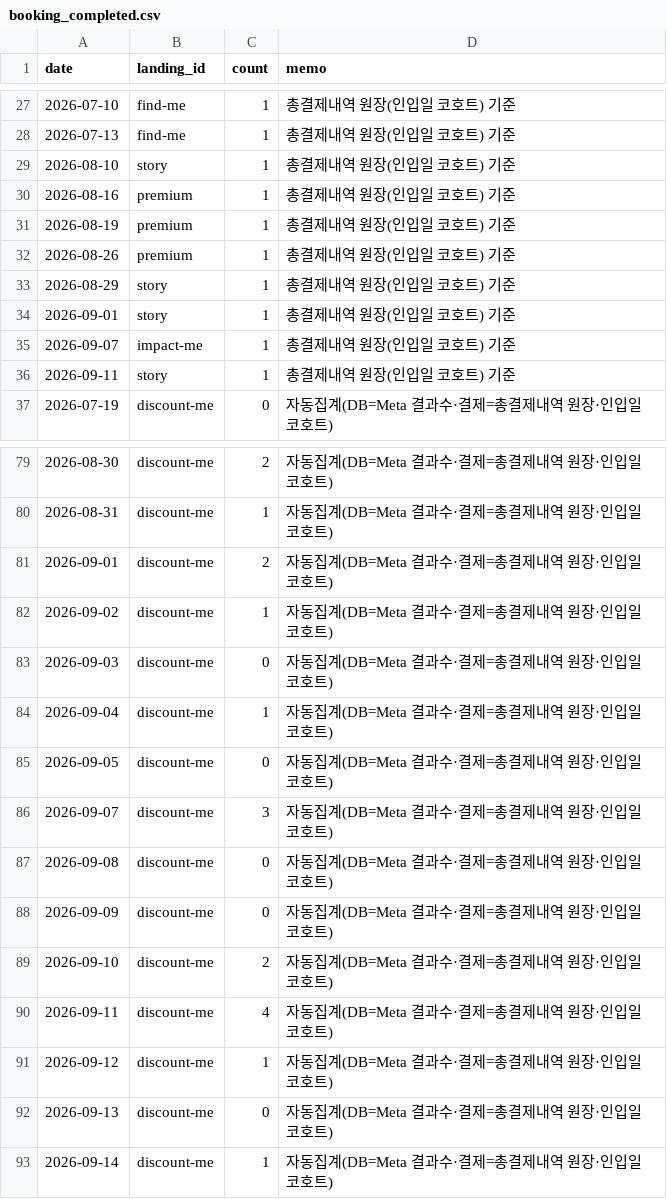
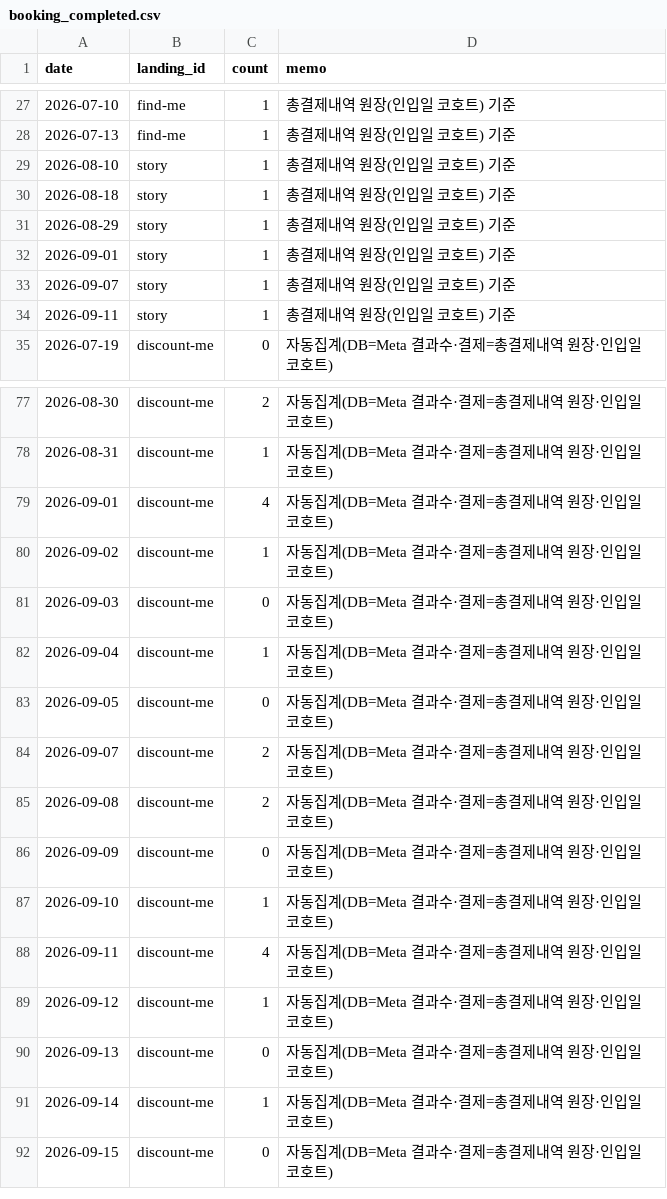
Before and after one commit to fgih304-netizen/fgih304-netizen.github.io, a CSV file: booking_completed.csv, drawn as a sheet; only a part is shown, gaps mark what is left out; the diff covers the shown part only.

```diff
--- a/booking_completed.csv
+++ b/booking_completed.csv
@@ -29,8 +29,6 @@ date,landing_id,count,memo
 2026-08-10,story,1,총결제내역 원장(인입일 코호트) 기준
-2026-08-16,premium,1,총결제내역 원장(인입일 코호트) 기준
-2026-08-19,premium,1,총결제내역 원장(인입일 코호트) 기준
-2026-08-26,premium,1,총결제내역 원장(인입일 코호트) 기준
+2026-08-18,story,1,총결제내역 원장(인입일 코호트) 기준
 2026-08-29,story,1,총결제내역 원장(인입일 코호트) 기준
 2026-09-01,story,1,총결제내역 원장(인입일 코호트) 기준
-2026-09-07,impact-me,1,총결제내역 원장(인입일 코호트) 기준
+2026-09-07,story,1,총결제내역 원장(인입일 코호트) 기준
 2026-09-11,story,1,총결제내역 원장(인입일 코호트) 기준
@@ -80,3 +78,3 @@ date,landing_id,count,memo
 2026-08-31,discount-me,1,자동집계(DB=Meta 결과수·결제=총결제내역 원장·인입일 코호트)
-2026-09-01,discount-me,2,자동집계(DB=Meta 결과수·결제=총결제내역 원장·인입일 코호트)
+2026-09-01,discount-me,4,자동집계(DB=Meta 결과수·결제=총결제내역 원장·인입일 코호트)
 2026-09-02,discount-me,1,자동집계(DB=Meta 결과수·결제=총결제내역 원장·인입일 코호트)
@@ -85,6 +83,6 @@ date,landing_id,count,memo
 2026-09-05,discount-me,0,자동집계(DB=Meta 결과수·결제=총결제내역 원장·인입일 코호트)
-2026-09-07,discount-me,3,자동집계(DB=Meta 결과수·결제=총결제내역 원장·인입일 코호트)
-2026-09-08,discount-me,0,자동집계(DB=Meta 결과수·결제=총결제내역 원장·인입일 코호트)
+2026-09-07,discount-me,2,자동집계(DB=Meta 결과수·결제=총결제내역 원장·인입일 코호트)
+2026-09-08,discount-me,2,자동집계(DB=Meta 결과수·결제=총결제내역 원장·인입일 코호트)
 2026-09-09,discount-me,0,자동집계(DB=Meta 결과수·결제=총결제내역 원장·인입일 코호트)
-2026-09-10,discount-me,2,자동집계(DB=Meta 결과수·결제=총결제내역 원장·인입일 코호트)
+2026-09-10,discount-me,1,자동집계(DB=Meta 결과수·결제=총결제내역 원장·인입일 코호트)
 2026-09-11,discount-me,4,자동집계(DB=Meta 결과수·결제=총결제내역 원장·인입일 코호트)
@@ -93 +91,2 @@ date,landing_id,count,memo
 2026-09-14,discount-me,1,자동집계(DB=Meta 결과수·결제=총결제내역 원장·인입일 코호트)
+2026-09-15,discount-me,0,자동집계(DB=Meta 결과수·결제=총결제내역 원장·인입일 코호트)
```
Also changed, not shown: 5 edited cells elsewhere in this file, ab_payments.csv, ab_typeform.csv, 13 other files.
